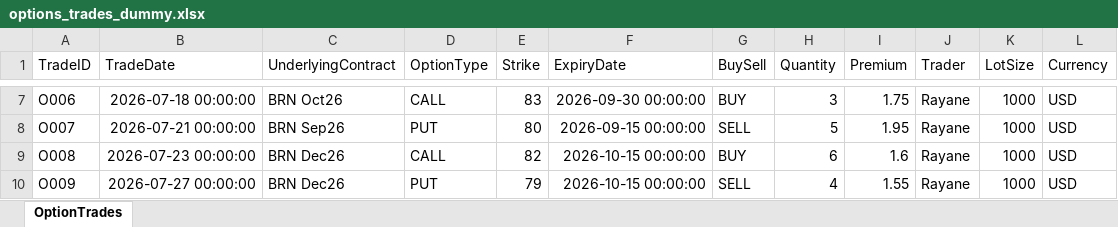
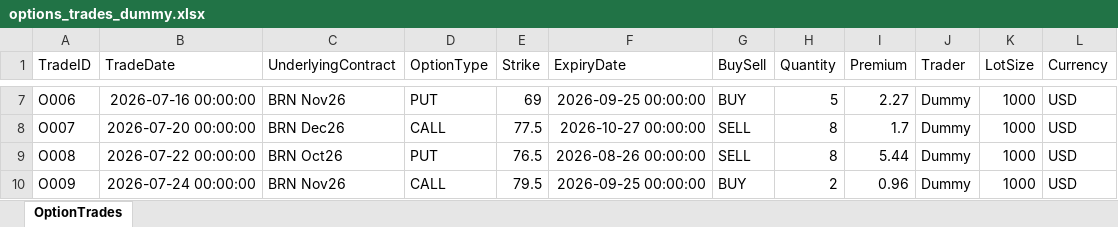
Before and after one commit to RM-GITH/PnL---Dashboard, an Excel workbook: options_trades_dummy.xlsx, sheet OptionTrades, drawn as a sheet; only a part is shown, gaps mark what is left out; values as stored, in another font and other column widths than the file's, no borders; the diff covers the shown part only; the diff names each change by its address in the sheet, - before the commit and + after, or states it on an @@ line.

```diff
--- a/options_trades_dummy.xlsx (sheet OptionTrades)
+++ b/options_trades_dummy.xlsx (sheet OptionTrades)
-B7 (TradeDate): 2026-07-18 00:00:00
+B7 (TradeDate): 2026-07-16 00:00:00
-C7 (UnderlyingContract): BRN Oct26
+C7 (UnderlyingContract): BRN Nov26
-D7 (OptionType): CALL
+D7 (OptionType): PUT
-E7 (Strike): 83
+E7 (Strike): 69
-F7 (ExpiryDate): 2026-09-30 00:00:00
+F7 (ExpiryDate): 2026-09-25 00:00:00
-H7 (Quantity): 3
+H7 (Quantity): 5
-I7 (Premium): 1.75
+I7 (Premium): 2.27
-J7:J10 (Trader): Rayane
+J7:J10 (Trader): Dummy
-B8 (TradeDate): 2026-07-21 00:00:00
+B8 (TradeDate): 2026-07-20 00:00:00
-C8 (UnderlyingContract): BRN Sep26
+C8 (UnderlyingContract): BRN Dec26
-D8 (OptionType): PUT
+D8 (OptionType): CALL
-E8 (Strike): 80
+E8 (Strike): 77.5
-F8 (ExpiryDate): 2026-09-15 00:00:00
+F8 (ExpiryDate): 2026-10-27 00:00:00
-H8 (Quantity): 5
+H8 (Quantity): 8
-I8 (Premium): 1.95
+I8 (Premium): 1.7
-B9 (TradeDate): 2026-07-23 00:00:00
+B9 (TradeDate): 2026-07-22 00:00:00
-C9 (UnderlyingContract): BRN Dec26
+C9 (UnderlyingContract): BRN Oct26
-D9 (OptionType): CALL
+D9 (OptionType): PUT
-E9 (Strike): 82
+E9 (Strike): 76.5
-F9 (ExpiryDate): 2026-10-15 00:00:00
+F9 (ExpiryDate): 2026-08-26 00:00:00
-G9 (BuySell): BUY
+G9 (BuySell): SELL
-H9 (Quantity): 6
+H9 (Quantity): 8
-I9 (Premium): 1.6
+I9 (Premium): 5.44
-B10 (TradeDate): 2026-07-27 00:00:00
+B10 (TradeDate): 2026-07-24 00:00:00
-C10 (UnderlyingContract): BRN Dec26
+C10 (UnderlyingContract): BRN Nov26
-D10 (OptionType): PUT
+D10 (OptionType): CALL
-E10 (Strike): 79
+E10 (Strike): 79.5
-F10 (ExpiryDate): 2026-10-15 00:00:00
+F10 (ExpiryDate): 2026-09-25 00:00:00
-G10 (BuySell): SELL
+G10 (BuySell): BUY
-H10 (Quantity): 4
+H10 (Quantity): 2
-I10 (Premium): 1.55
+I10 (Premium): 0.96
```
Also changed, not shown: 2 added rows and 43 edited cells elsewhere in this sheet, 3 other files.
